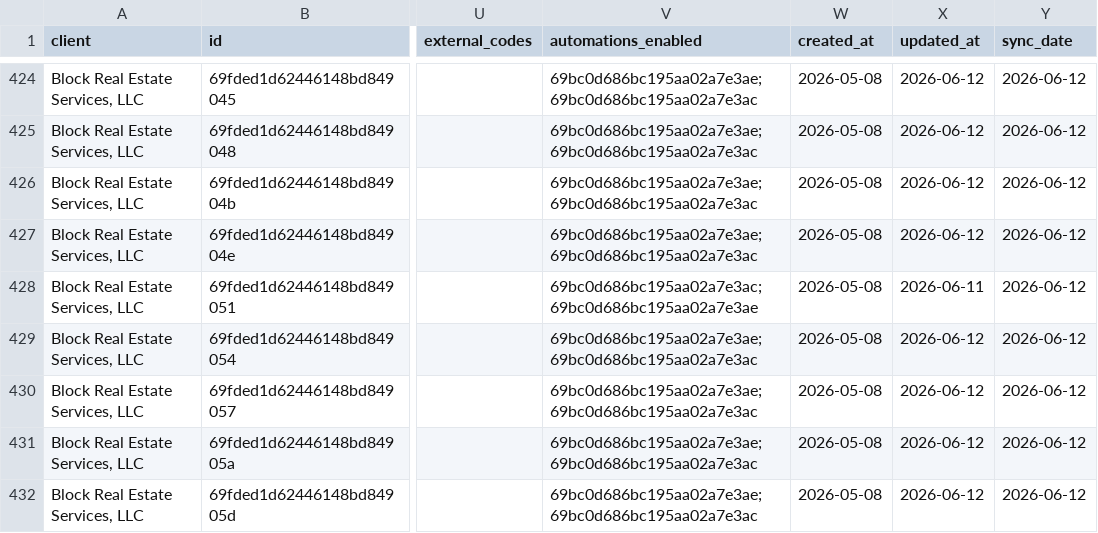
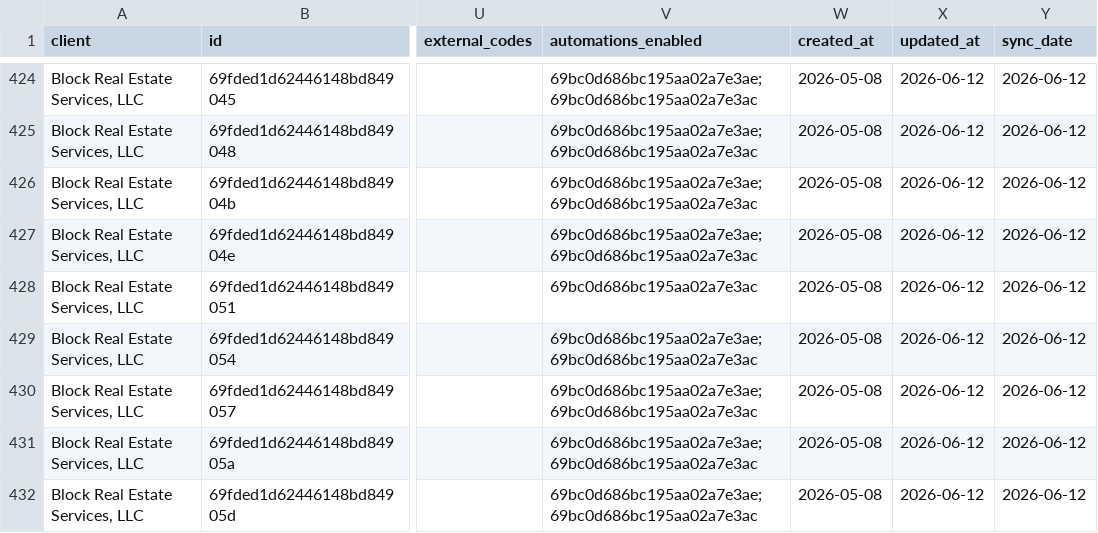
Before and after one commit to HUBCertSecure/client-management-platform, a CSV file: data/trustlayer/vendors.csv, drawn as a sheet; only a part is shown, gaps mark what is left out; the diff covers the shown part only; the diff names each change by its address in the sheet, - before the commit and + after, or states it on an @@ line.

```diff
--- a/data/trustlayer/vendors.csv
+++ b/data/trustlayer/vendors.csv
-V428 (automations_enabled): 69bc0d686bc195aa02a7e3ac; 69bc0d686bc195aa02a7e3ae
+V428 (automations_enabled): 69bc0d686bc195aa02a7e3ac
-X428 (updated_at): 2026-06-11
+X428 (updated_at): 2026-06-12
```
Also changed, not shown: 46 edited cells elsewhere in this file, data/trustlayer/contacts.csv, data/trustlayer/coverages.csv, 11 other files.
